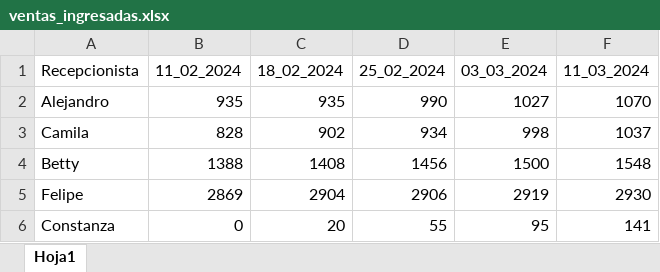
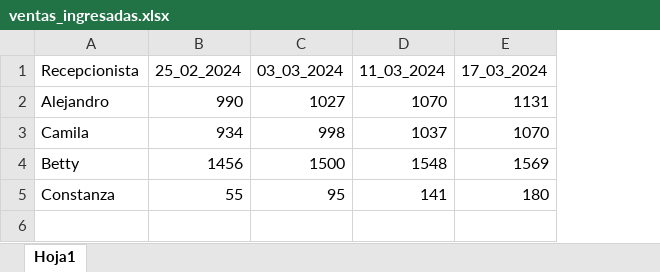
Before and after one commit to Felipeipe/estadistica_agendamientos, an Excel workbook: datos/ventas_ingresadas.xlsx, sheet Hoja1, drawn as a sheet; values as stored, in another font and other column widths than the file's, no borders; removed rows and columns are numbered as before the commit, all else as after; the diff names each change by its address in the sheet, - before the commit and + after, or states it on an @@ line.

```diff
--- a/datos/ventas_ingresadas.xlsx (sheet Hoja1)
+++ b/datos/ventas_ingresadas.xlsx (sheet Hoja1)
-column B (11_02_2024), rows 2-4: 935 | 828 | 1388; row 6: 0
-column C (18_02_2024), rows 2-4: 935 | 902 | 1408; row 6: 20
+column E (17_03_2024), rows 2-5: 1131 | 1070 | 1569 | 180
-row 5: Felipe | 2869 | 2904 | 2906 | 2919 | 2930
```
Also changed, not shown: datos/cambios_de_estado_de_cita.xlsx, datos/citas_creadas.xlsx, 5 other files.
